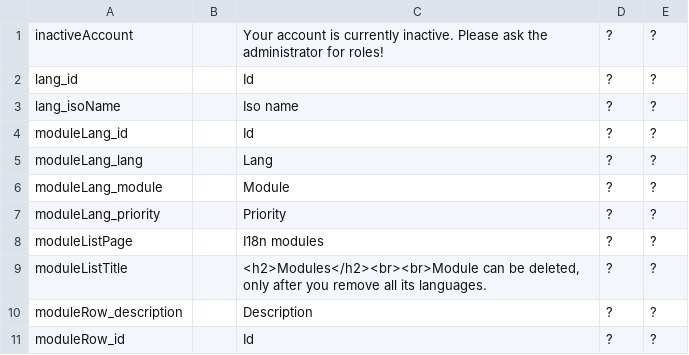
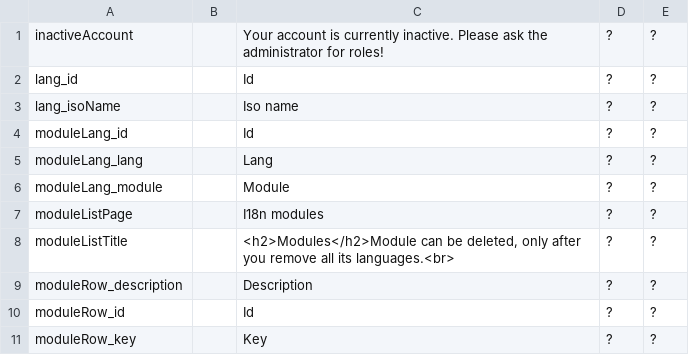
Before and after one commit to inepex/ineform, a CSV file: translatorapp/src/main/java/com/inepex/translatorapp/client/i18n/translatorappI18n.csv, drawn as a sheet; only a part is shown; the shorter side is filled out with more unchanged rows.

Commit message:
translatorApp: Module data manipulator
git-svn-id: http://ineform.googlecode.com/svn/trunk@1065 7ef67a20-634e-90e6-9ab5-3f2075439470

```diff
--- a/translatorapp/src/main/java/com/inepex/translatorapp/client/i18n/translatorappI18n.csv
+++ b/translatorapp/src/main/java/com/inepex/translatorapp/client/i18n/translatorappI18n.csv
@@ -6,5 +6,4 @@
 "moduleLang_module";"";"Module";"?";"?"
-"moduleLang_priority";"";"Priority";"?";"?"
 "moduleListPage";"";"I18n modules";"?";"?"
-"moduleListTitle";"";"<h2>Modules</h2><br><br>Module can be deleted, only after you remove all its languages.";"?";"?"
+"moduleListTitle";"";"<h2>Modules</h2>Module can be deleted, only after you remove all its languages.<br>";"?";"?"
 "moduleRow_description";"";"Description";"?";"?"
```
Also changed, not shown: 22 other files.
